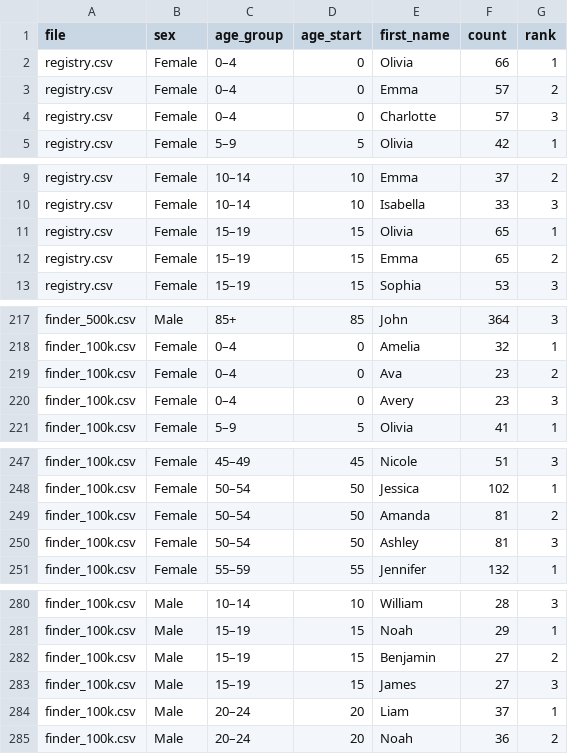
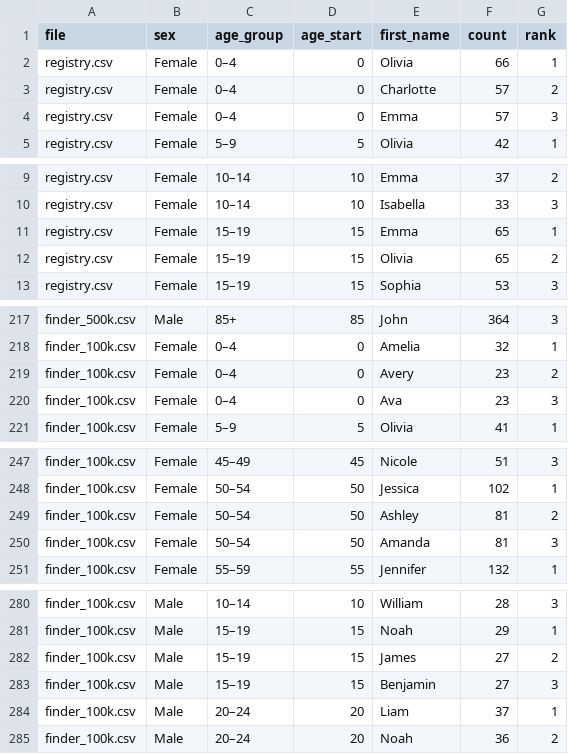
Before and after one commit to aflaxman/simulated_data_for_fcds_scale_rl, a CSV file: results/registry_top_names.csv, drawn as a sheet; only a part is shown, gaps mark what is left out.

```diff
--- a/results/registry_top_names.csv
+++ b/results/registry_top_names.csv
@@ -2,4 +2,4 @@ file,sex,age_group,age_start,first_name,count,rank
 registry.csv,Female,0–4,0,Olivia,66,1
-registry.csv,Female,0–4,0,Emma,57,2
-registry.csv,Female,0–4,0,Charlotte,57,3
+registry.csv,Female,0–4,0,Charlotte,57,2
+registry.csv,Female,0–4,0,Emma,57,3
 registry.csv,Female,5–9,5,Olivia,42,1
@@ -10,4 +10,4 @@ registry.csv,Female,10–14,10,Emma,37,2
 registry.csv,Female,10–14,10,Isabella,33,3
-registry.csv,Female,15–19,15,Olivia,65,1
-registry.csv,Female,15–19,15,Emma,65,2
+registry.csv,Female,15–19,15,Emma,65,1
+registry.csv,Female,15–19,15,Olivia,65,2
 registry.csv,Female,15–19,15,Sophia,53,3
@@ -218,4 +218,4 @@ finder_500k.csv,Male,85+,85,John,364,3
 finder_100k.csv,Female,0–4,0,Amelia,32,1
-finder_100k.csv,Female,0–4,0,Ava,23,2
-finder_100k.csv,Female,0–4,0,Avery,23,3
+finder_100k.csv,Female,0–4,0,Avery,23,2
+finder_100k.csv,Female,0–4,0,Ava,23,3
 finder_100k.csv,Female,5–9,5,Olivia,41,1
@@ -248,4 +248,4 @@ finder_100k.csv,Female,45–49,45,Nicole,51,3
 finder_100k.csv,Female,50–54,50,Jessica,102,1
-finder_100k.csv,Female,50–54,50,Amanda,81,2
-finder_100k.csv,Female,50–54,50,Ashley,81,3
+finder_100k.csv,Female,50–54,50,Ashley,81,2
+finder_100k.csv,Female,50–54,50,Amanda,81,3
 finder_100k.csv,Female,55–59,55,Jennifer,132,1
@@ -281,4 +281,4 @@ finder_100k.csv,Male,10–14,10,William,28,3
 finder_100k.csv,Male,15–19,15,Noah,29,1
-finder_100k.csv,Male,15–19,15,Benjamin,27,2
-finder_100k.csv,Male,15–19,15,James,27,3
+finder_100k.csv,Male,15–19,15,James,27,2
+finder_100k.csv,Male,15–19,15,Benjamin,27,3
 finder_100k.csv,Male,20–24,20,Liam,37,1
```
Also changed, not shown: results/example_pair.csv, 8 other files.
